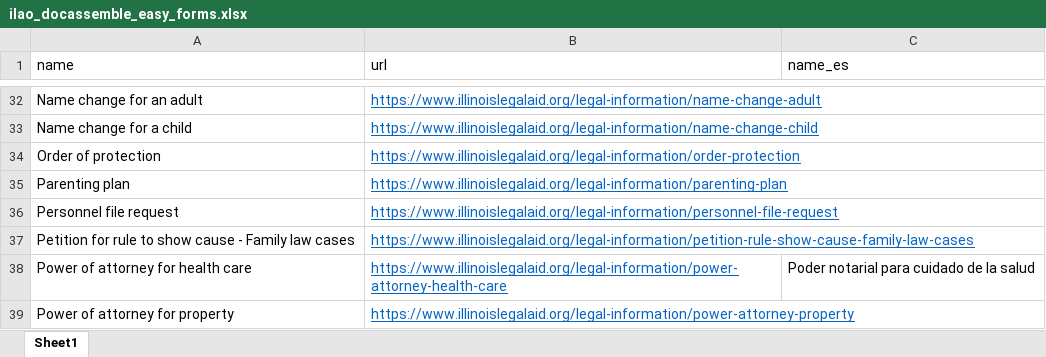
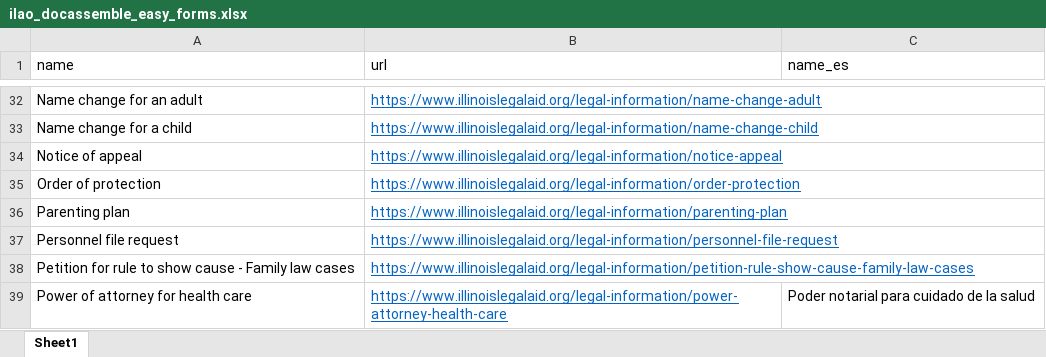
Before and after one commit to IllinoisLegalAidOnline/docassemble-ILAO, an Excel workbook: docassemble/ILAO/data/sources/ilao_docassemble_easy_forms.xlsx, sheet Sheet1, drawn as a sheet; only a part is shown, gaps mark what is left out; the shorter side is filled out with more unchanged rows; values as stored, in another font and other column widths than the file's, no borders; the diff names each change by its address in the sheet, - before the commit and + after, or states it on an @@ line.

Commit message:
Added Notice of Appeal to xlsx

```diff
--- a/docassemble/ILAO/data/sources/ilao_docassemble_easy_forms.xlsx (sheet Sheet1)
+++ b/docassemble/ILAO/data/sources/ilao_docassemble_easy_forms.xlsx (sheet Sheet1)
+row 34: Notice of appeal | https://www.illinoislegalaid.org/legal-information/notice-appeal
```
Also changed, not shown: 3 other files.
